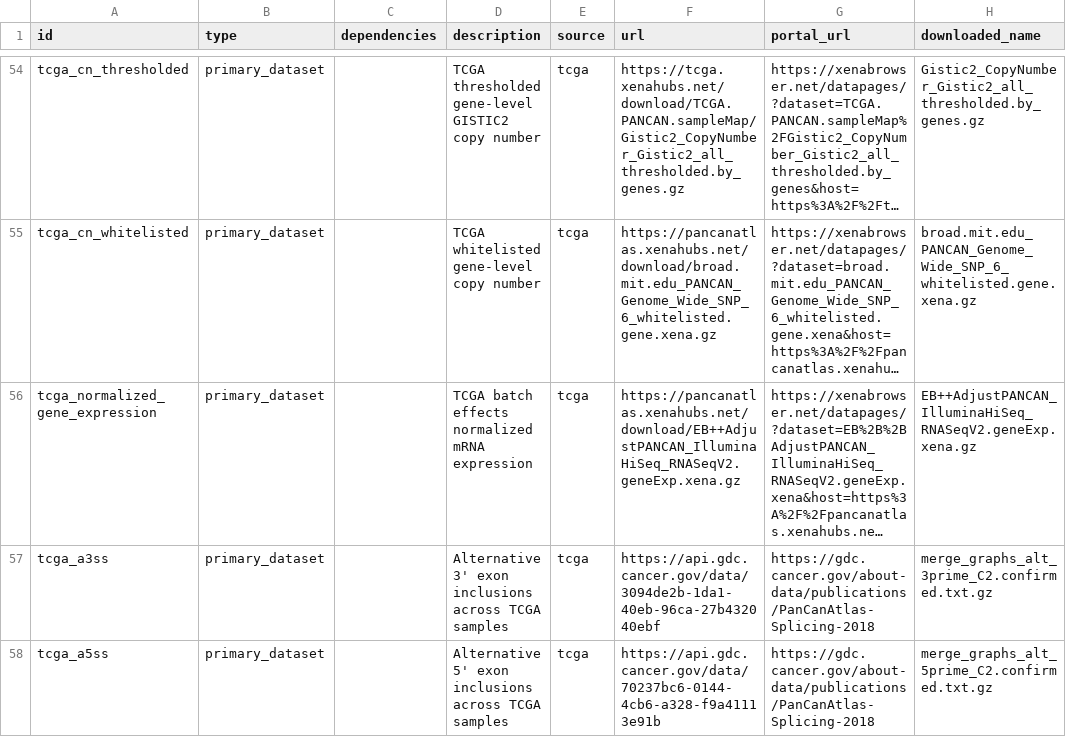
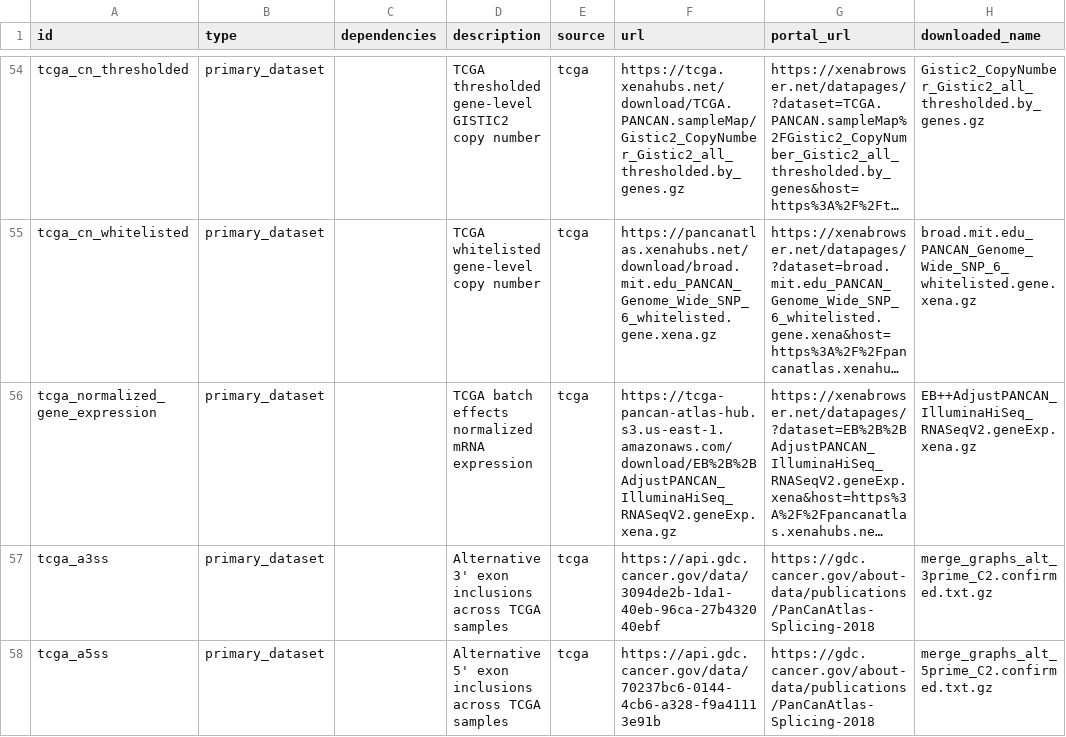
Before and after one commit to kevinhu/cancer_data, a CSV file: cancer_data/schema.csv, drawn as a sheet; only a part is shown, gaps mark what is left out; long unchanged cells end in …; the diff names each change by its address in the sheet, - before the commit and + after, or states it on an @@ line.

Commit message:
Update tcga gene expression path

```diff
--- a/cancer_data/schema.csv
+++ b/cancer_data/schema.csv
-F56 (url): https://pancanatlas.xenahubs.net/download/EB++AdjustPANCAN_IlluminaHiSeq_RNASeqV2.geneExp.xena.gz
+F56 (url): https://tcga-pancan-atlas-hub.s3.us-east-1.amazonaws.com/download/EB%2B%2BAdjustPANCAN_IlluminaHiSeq_RNASeqV2.geneExp.xena.gz
```
